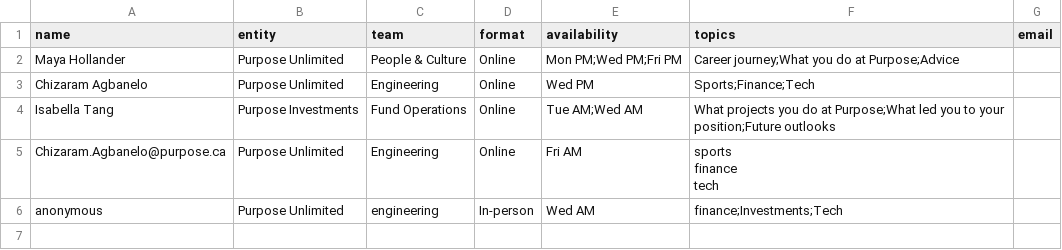
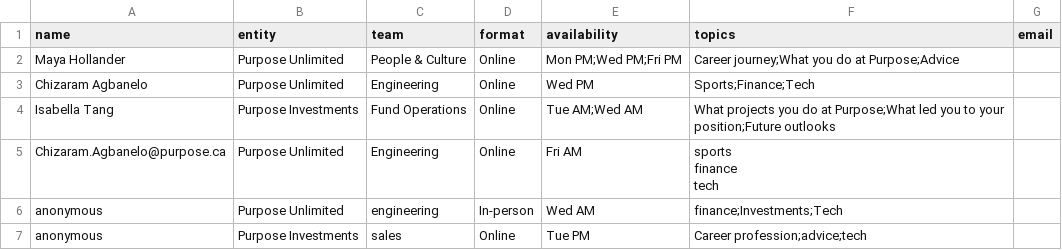
Before and after one commit to Chizaram-ux/PurposeNetwork, a CSV file: participants.csv, drawn as a sheet; the diff names each change by its address in the sheet, - before the commit and + after, or states it on an @@ line.

Commit message:
Add participant from Purpose-Network form

```diff
--- a/participants.csv
+++ b/participants.csv
+row 7: anonymous | Purpose Investments | sales | Online | Tue PM | Career profession;advice;tech
```
